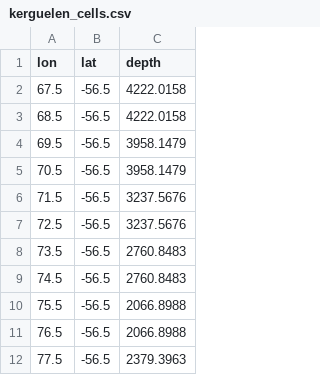
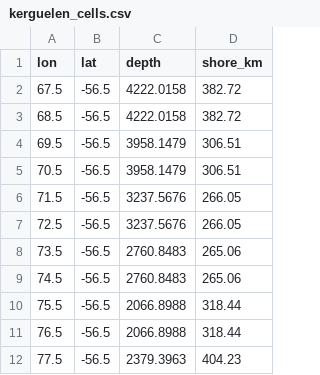
Before and after one commit to Benthic-Pelagic-Size-Spectrum-Model/spatial-dbpm, a CSV file: dbpmr/inst/extdata/kerguelen_cells.csv, drawn as a sheet; only a part is shown; the diff names each change by its address in the sheet, - before the commit and + after, or states it on an @@ line.

```diff
--- a/dbpmr/inst/extdata/kerguelen_cells.csv
+++ b/dbpmr/inst/extdata/kerguelen_cells.csv
+column D (shore_km), rows 2-12: 382.72 | 382.72 | 306.51 | 306.51 | 266.05 | 266.05 | 265.06 | 265.06 | 318.44 | 318.44 | 404.23
```
Also changed, not shown: 3 other files.
